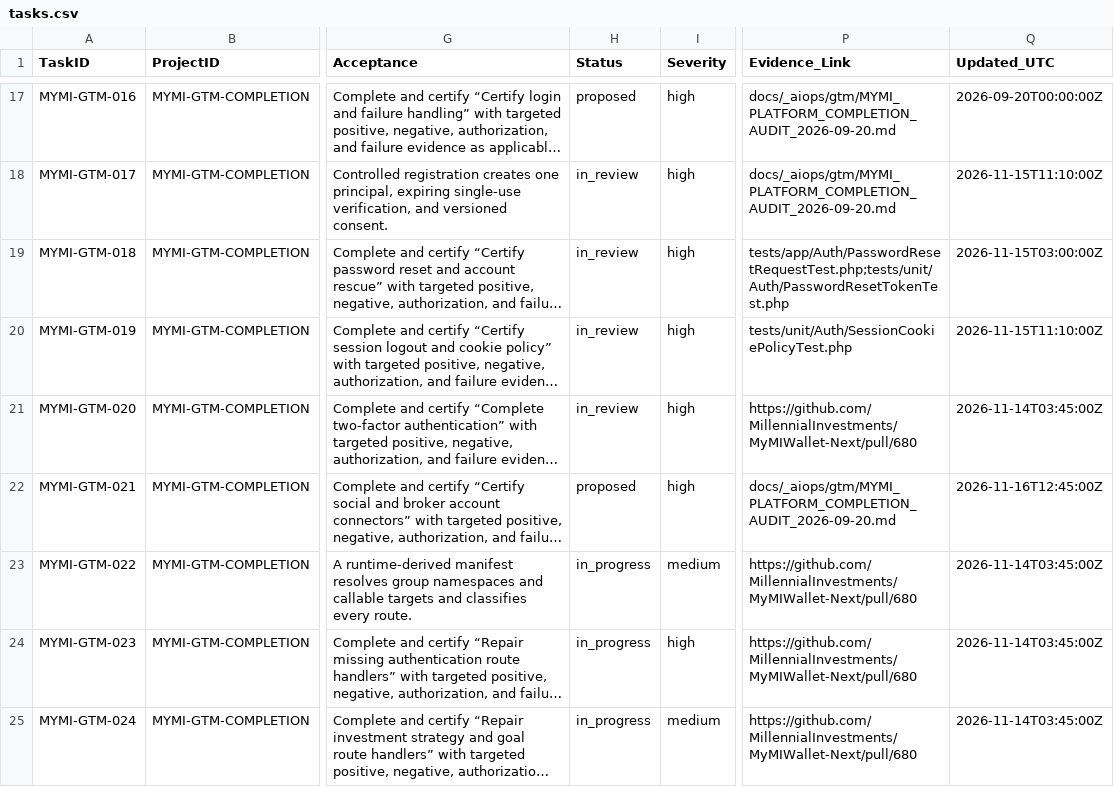
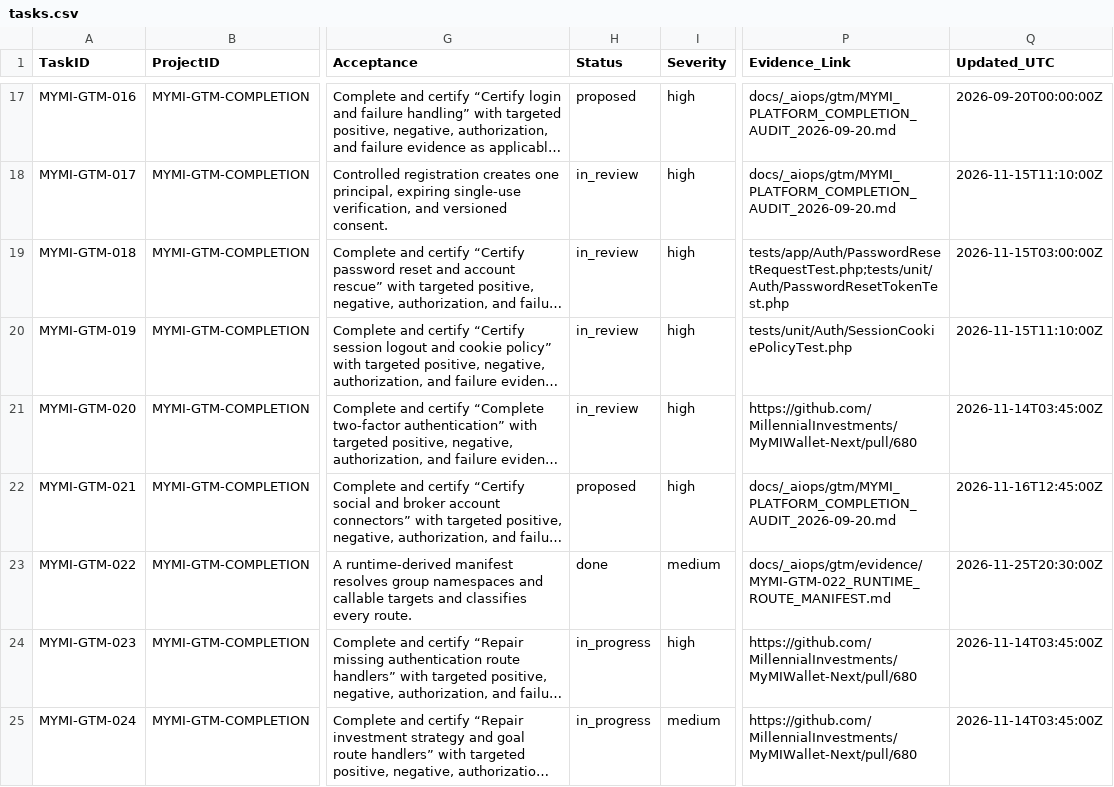
Before and after one commit to MillennialInvestments/MyMIWallet-Next, a CSV file: docs/_aiops/gtm/tasks.csv, drawn as a sheet; only a part is shown, gaps mark what is left out; long unchanged cells end in …; the diff names each change by its address in the sheet, - before the commit and + after, or states it on an @@ line.

Commit message:
docs(routes): certify MYMI-GTM-022 deterministic runtime route manifest (#772)
- Generate deterministic runtime route manifest (docs/routes/routes.json, docs/routes/routes.md, docs/_routes_inventory.json)
- Generate route reconciliation report (docs/routes/routes_reconcile.json, docs/routes/routes_reconcile.md)
- Verify zero unexpected handler gaps via php spark routes:verify-handlers
- Create MYMI-GTM-022 evidence documentation and mark task as done in tasks.csv

Co-authored-by: TBI Solutions <support@timothyburks.com>

```diff
--- a/docs/_aiops/gtm/tasks.csv
+++ b/docs/_aiops/gtm/tasks.csv
-H23 (Status): in_progress
+H23 (Status): done
-P23 (Evidence_Link): https://github.com/MillennialInvestments/MyMIWallet-Next/pull/680
+P23 (Evidence_Link): docs/_aiops/gtm/evidence/MYMI-GTM-022_RUNTIME_ROUTE_MANIFEST.md
-Q23 (Updated_UTC): 2026-11-14T03:45:00Z
+Q23 (Updated_UTC): 2026-11-25T20:30:00Z
```
Also changed, not shown: 6 other files.
